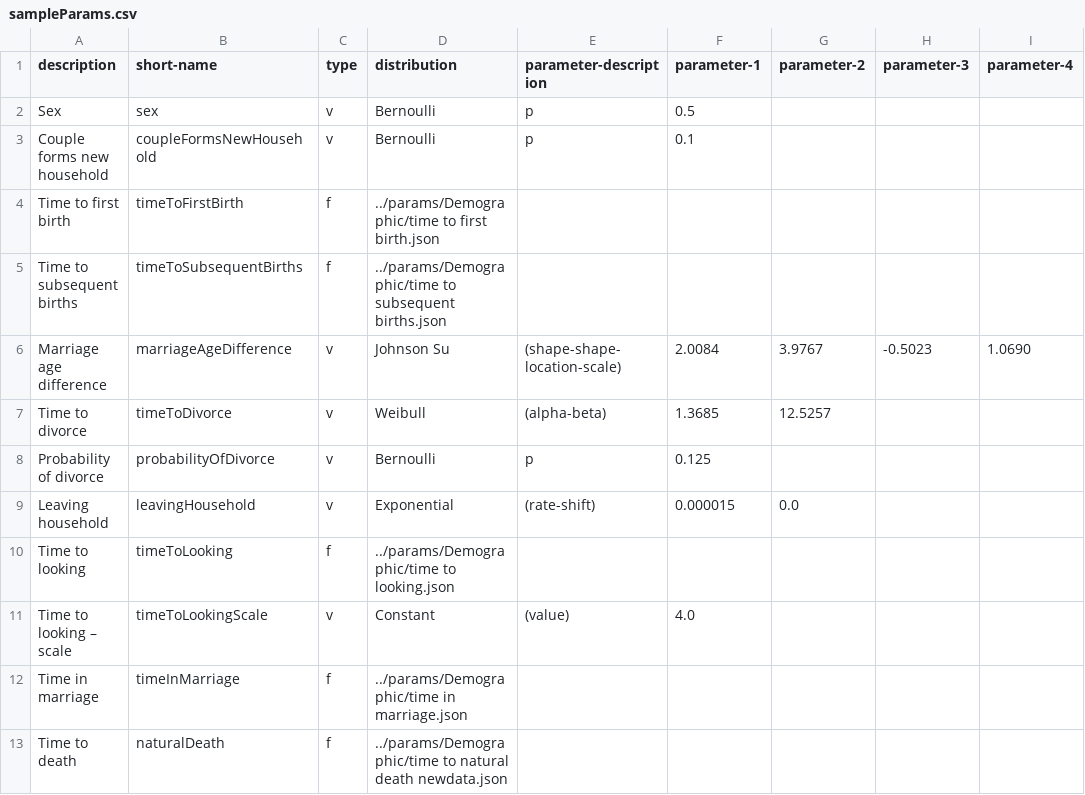
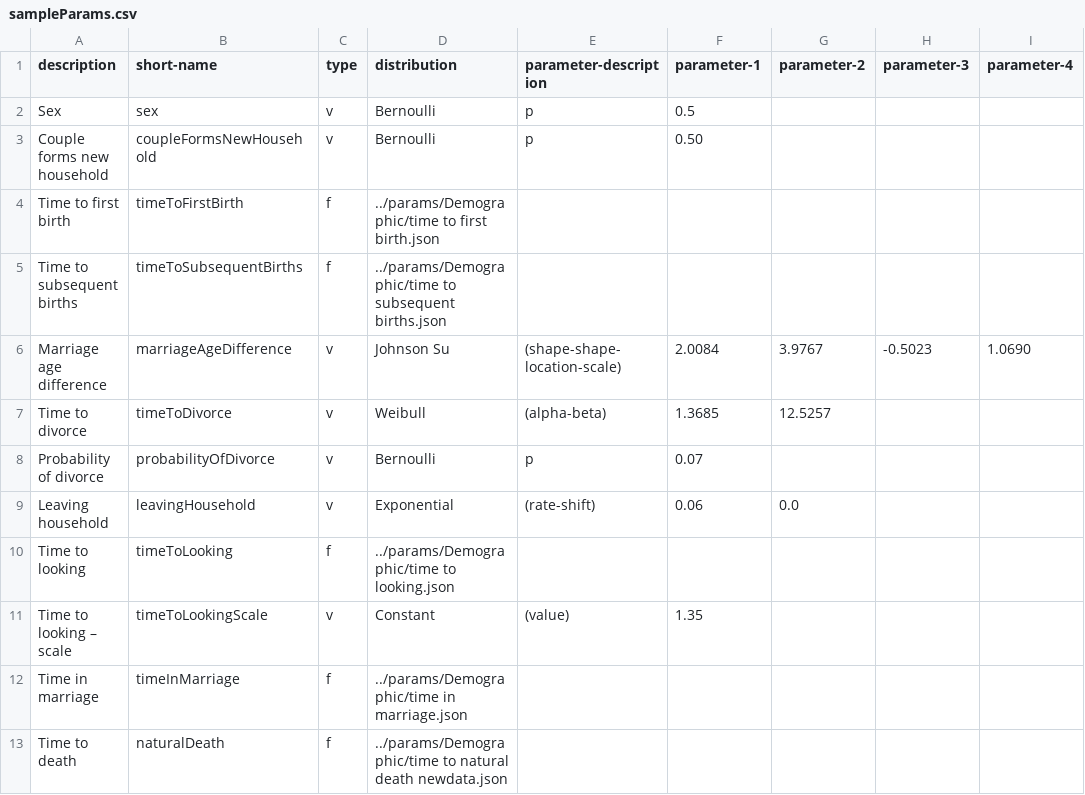
Before and after one commit to yjjong623/TBABM, a CSV file: params/sampleParams.csv, drawn as a sheet; only a part is shown; the diff names each change by its address in the sheet, - before the commit and + after, or states it on an @@ line.

```diff
--- a/params/sampleParams.csv
+++ b/params/sampleParams.csv
-F3 (parameter-1): 0.1
+F3 (parameter-1): 0.50
-F8 (parameter-1): 0.125
+F8 (parameter-1): 0.07
-F9 (parameter-1): 0.000015
+F9 (parameter-1): 0.06
-F11 (parameter-1): 4.0
+F11 (parameter-1): 1.35
```
Also changed, not shown: 2 other files.
